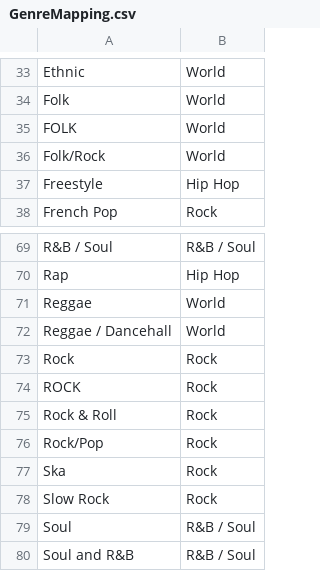
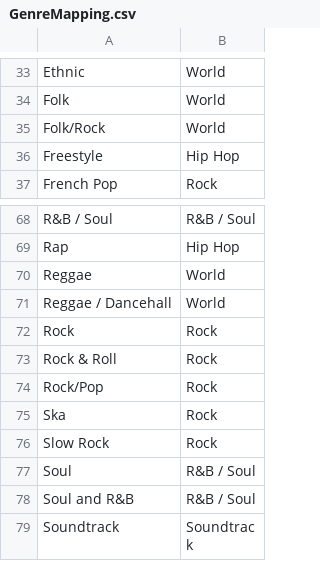
Before and after one commit to rsgoheen/PlayListConsole, a CSV file: PlayList.Util/Resources/GenreMapping.csv, drawn as a sheet; only a part is shown, gaps mark what is left out; the shorter side is filled out with more unchanged rows; the diff names each change by its address in the sheet, - before the commit and + after, or states it on an @@ line.

```diff
--- a/PlayList.Util/Resources/GenreMapping.csv
+++ b/PlayList.Util/Resources/GenreMapping.csv
-row 35: FOLK | World
-row 74: ROCK | Rock
```
Also changed, not shown: 5 other files.
